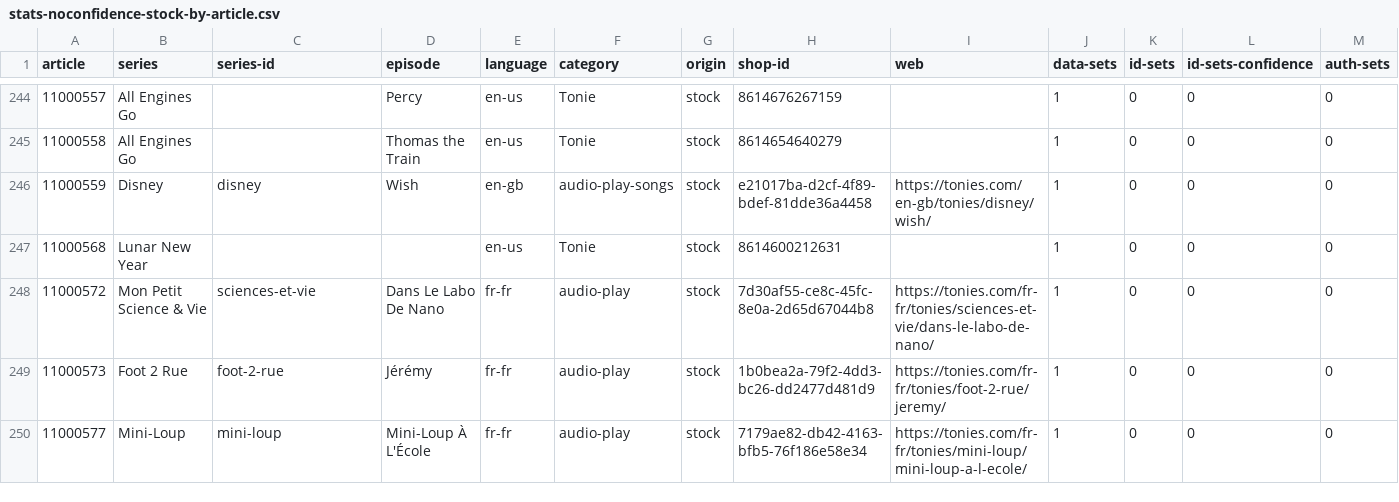
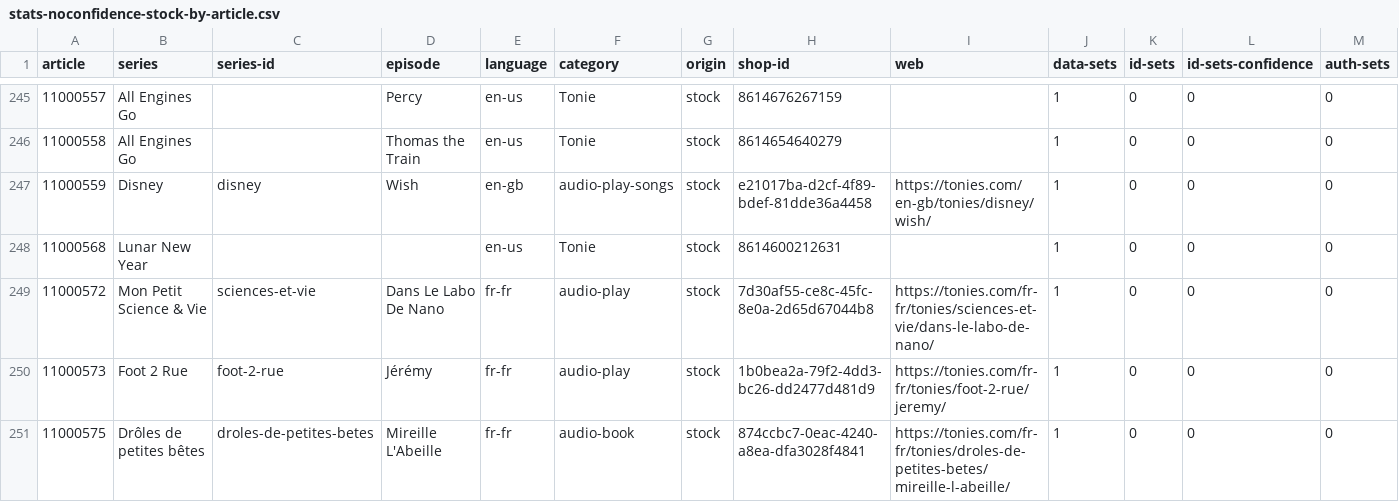
Before and after one commit to toniebox-reverse-engineering/tonies-json, a CSV file: stats/stats-noconfidence-stock-by-article.csv, drawn as a sheet; only a part is shown, gaps mark what is left out; the shorter side is filled out with more unchanged rows; the diff covers the shown part only.

Commit message:
Auto-Update tonies.json, toniesV2.json and the stats

```diff
--- a/stats/stats-noconfidence-stock-by-article.csv
+++ b/stats/stats-noconfidence-stock-by-article.csv
@@ -249 +250,2 @@ article,series,series-id,episode,language,category,origin,shop-id,web,data-sets,
 11000573,Foot 2 Rue,foot-2-rue,Jérémy,fr-fr,audio-play,stock,1b0bea2a-79f2-4dd3-bc26-dd2477d481d9,https://tonies.com/fr-fr/tonies/foot-2-rue/jeremy/,1,0,0,0
+11000575,Drôles de petites bêtes,droles-de-petites-betes,Mireille L'Abeille,fr-fr,audio-book,stock,874ccbc7-0eac-4240-a8ea-dfa3028f4841,https://tonies.com/fr-fr/tonies/droles-de-petites-betes/mireille-l-abeille/,1,0,0,0
```
Also changed, not shown: 3 added rows and 1 edited cell elsewhere in this file, stats/stats-by-article.en-gb.csv, stats/stats-by-article.fr-fr.csv, 5 other files.
